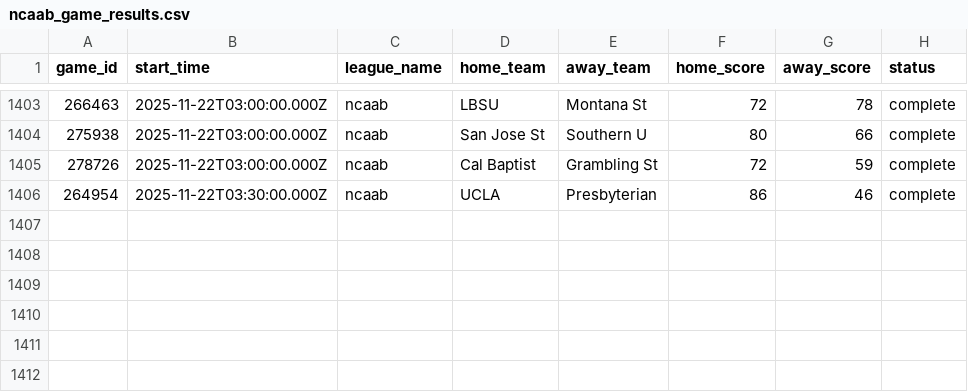
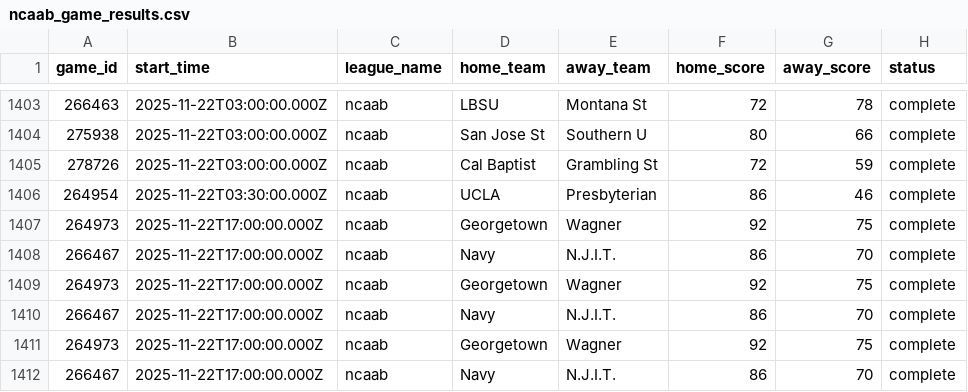
Before and after one commit to aaroncolesmith/llm_betting_model, a CSV file: data/ncaab_game_results.csv, drawn as a sheet; only a part is shown, gaps mark what is left out.

```diff
--- a/data/ncaab_game_results.csv
+++ b/data/ncaab_game_results.csv
@@ -1406 +1406,7 @@ game_id,start_time,league_name,home_team,away_team,home_score,away_score,status
 264954,2025-11-22T03:30:00.000Z,ncaab,UCLA,Presbyterian,86,46,complete
+264973,2025-11-22T17:00:00.000Z,ncaab,Georgetown,Wagner,92,75,complete
+266467,2025-11-22T17:00:00.000Z,ncaab,Navy,N.J.I.T.,86,70,complete
+264973,2025-11-22T17:00:00.000Z,ncaab,Georgetown,Wagner,92,75,complete
+266467,2025-11-22T17:00:00.000Z,ncaab,Navy,N.J.I.T.,86,70,complete
+264973,2025-11-22T17:00:00.000Z,ncaab,Georgetown,Wagner,92,75,complete
+266467,2025-11-22T17:00:00.000Z,ncaab,Navy,N.J.I.T.,86,70,complete
```
Also changed, not shown: data/soccer_bet_picks_evaluated.csv, data/soccer_game_results.csv, 2 other files.
